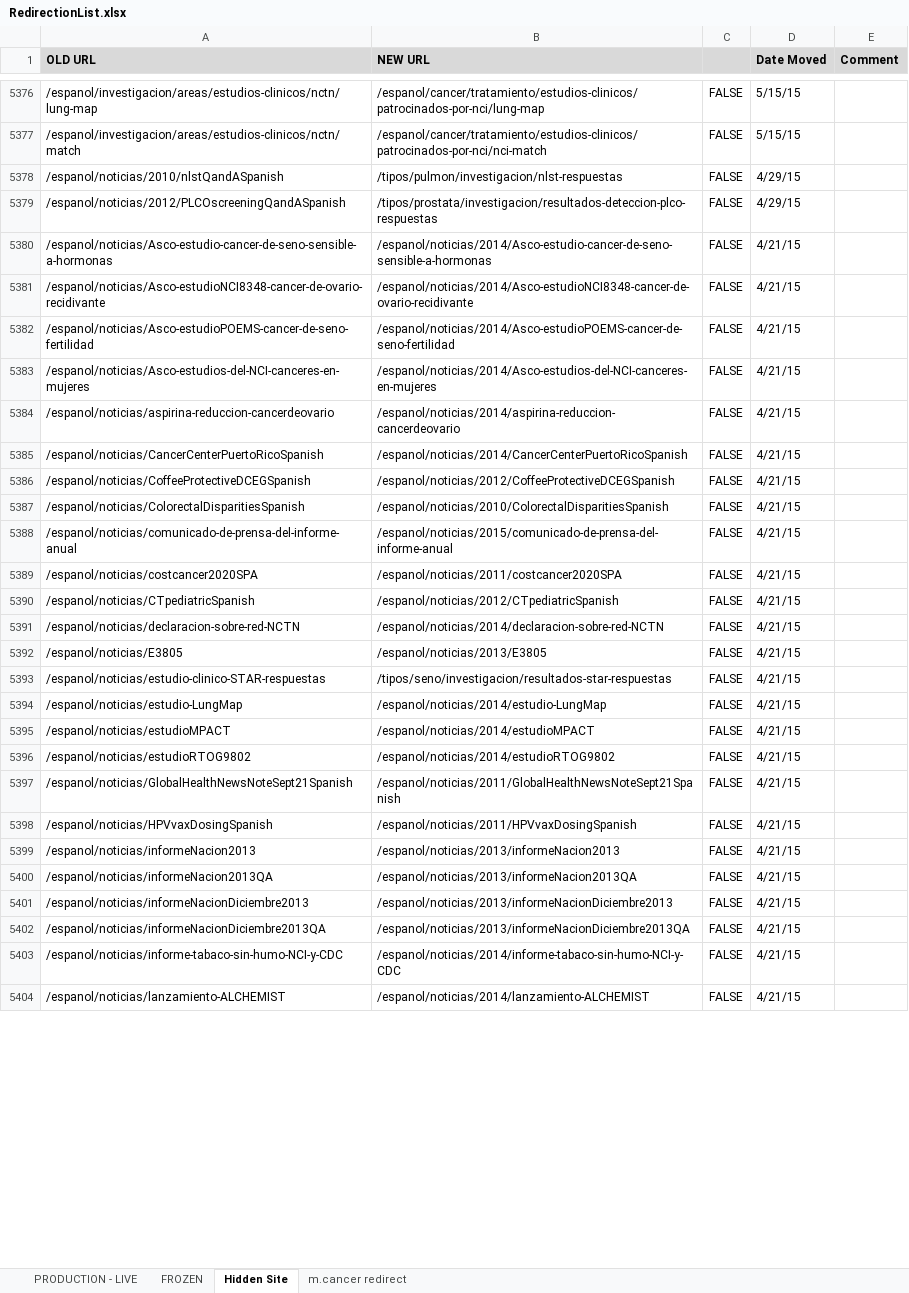
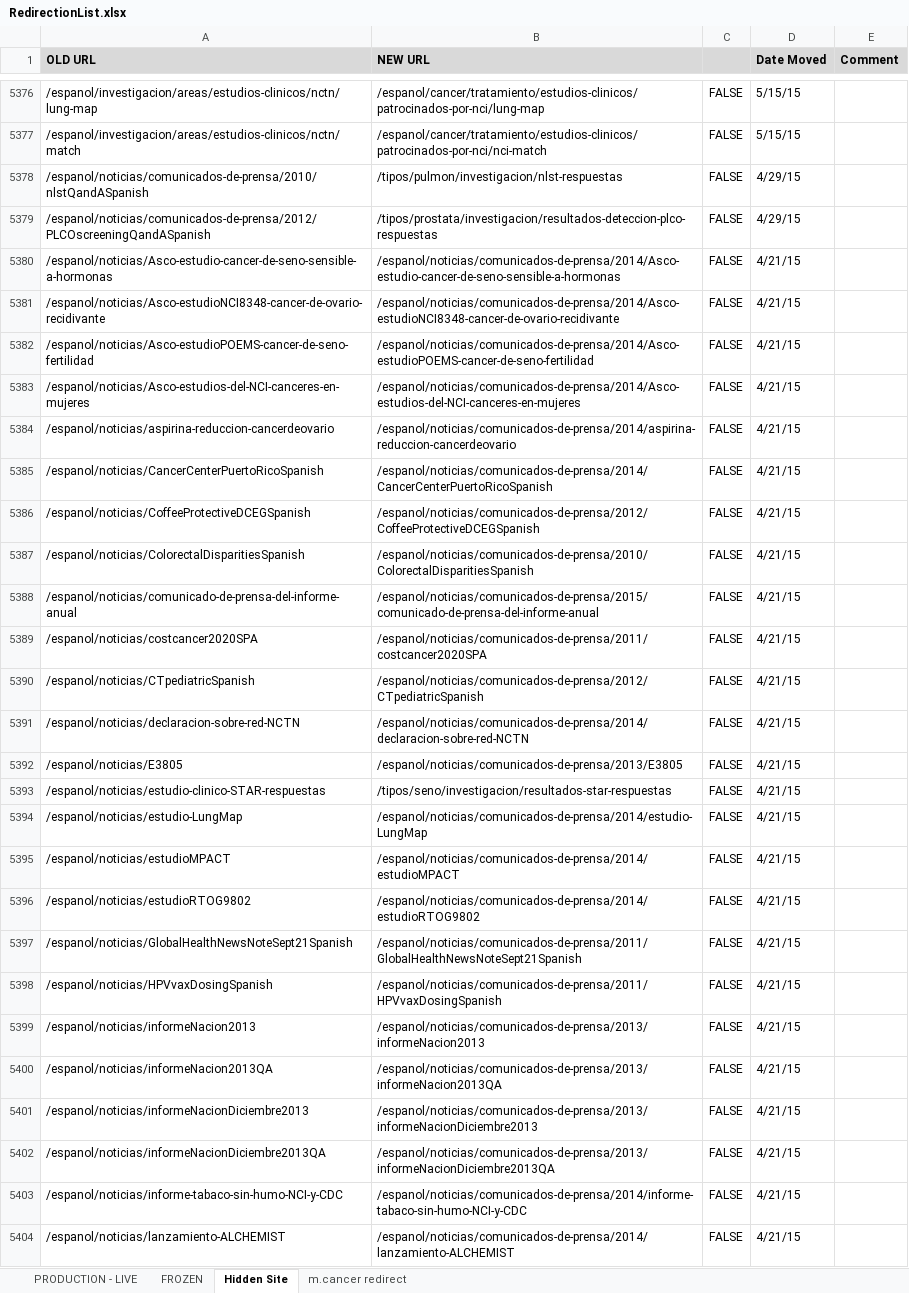
Before and after one commit to NCIOCPL/wcms-content, an Excel workbook: RedirectionList.xlsx, sheet Hidden Site, drawn as a sheet; only a part is shown, gaps mark what is left out; values as stored, in another font and other column widths than the file's, no borders; conditional formats not drawn; the diff covers the shown part only; the diff names each change by its address in the sheet, - before the commit and + after, or states it on an @@ line.

```diff
--- a/RedirectionList.xlsx (sheet Hidden Site)
+++ b/RedirectionList.xlsx (sheet Hidden Site)
-A5378 (OLD URL): /espanol/noticias/2010/nlstQandASpanish
+A5378 (OLD URL): /espanol/noticias/comunicados-de-prensa/2010/nlstQandASpanish
-A5379 (OLD URL): /espanol/noticias/2012/PLCOscreeningQandASpanish
+A5379 (OLD URL): /espanol/noticias/comunicados-de-prensa/2012/PLCOscreeningQandASpanish
-B5380 (NEW URL): /espanol/noticias/2014/Asco-estudio-cancer-de-seno-sensible-a-hormonas
+B5380 (NEW URL): /espanol/noticias/comunicados-de-prensa/2014/Asco-estudio-cancer-de-seno-sensible-a-hormonas
-B5381 (NEW URL): /espanol/noticias/2014/Asco-estudioNCI8348-cancer-de-ovario-recidivante
+B5381 (NEW URL): /espanol/noticias/comunicados-de-prensa/2014/Asco-estudioNCI8348-cancer-de-ovario-recidivante
-B5382 (NEW URL): /espanol/noticias/2014/Asco-estudioPOEMS-cancer-de-seno-fertilidad
+B5382 (NEW URL): /espanol/noticias/comunicados-de-prensa/2014/Asco-estudioPOEMS-cancer-de-seno-fertilidad
-B5383 (NEW URL): /espanol/noticias/2014/Asco-estudios-del-NCI-canceres-en-mujeres
+B5383 (NEW URL): /espanol/noticias/comunicados-de-prensa/2014/Asco-estudios-del-NCI-canceres-en-mujeres
-B5384 (NEW URL): /espanol/noticias/2014/aspirina-reduccion-cancerdeovario
+B5384 (NEW URL): /espanol/noticias/comunicados-de-prensa/2014/aspirina-reduccion-cancerdeovario
-B5385 (NEW URL): /espanol/noticias/2014/CancerCenterPuertoRicoSpanish
+B5385 (NEW URL): /espanol/noticias/comunicados-de-prensa/2014/CancerCenterPuertoRicoSpanish
-B5386 (NEW URL): /espanol/noticias/2012/CoffeeProtectiveDCEGSpanish
+B5386 (NEW URL): /espanol/noticias/comunicados-de-prensa/2012/CoffeeProtectiveDCEGSpanish
-B5387 (NEW URL): /espanol/noticias/2010/ColorectalDisparitiesSpanish
+B5387 (NEW URL): /espanol/noticias/comunicados-de-prensa/2010/ColorectalDisparitiesSpanish
-B5388 (NEW URL): /espanol/noticias/2015/comunicado-de-prensa-del-informe-anual
+B5388 (NEW URL): /espanol/noticias/comunicados-de-prensa/2015/comunicado-de-prensa-del-informe-anual
-B5389 (NEW URL): /espanol/noticias/2011/costcancer2020SPA
+B5389 (NEW URL): /espanol/noticias/comunicados-de-prensa/2011/costcancer2020SPA
-B5390 (NEW URL): /espanol/noticias/2012/CTpediatricSpanish
+B5390 (NEW URL): /espanol/noticias/comunicados-de-prensa/2012/CTpediatricSpanish
-B5391 (NEW URL): /espanol/noticias/2014/declaracion-sobre-red-NCTN
+B5391 (NEW URL): /espanol/noticias/comunicados-de-prensa/2014/declaracion-sobre-red-NCTN
-B5392 (NEW URL): /espanol/noticias/2013/E3805
+B5392 (NEW URL): /espanol/noticias/comunicados-de-prensa/2013/E3805
-B5394 (NEW URL): /espanol/noticias/2014/estudio-LungMap
+B5394 (NEW URL): /espanol/noticias/comunicados-de-prensa/2014/estudio-LungMap
-B5395 (NEW URL): /espanol/noticias/2014/estudioMPACT
+B5395 (NEW URL): /espanol/noticias/comunicados-de-prensa/2014/estudioMPACT
-B5396 (NEW URL): /espanol/noticias/2014/estudioRTOG9802
+B5396 (NEW URL): /espanol/noticias/comunicados-de-prensa/2014/estudioRTOG9802
-B5397 (NEW URL): /espanol/noticias/2011/GlobalHealthNewsNoteSept21Spanish
+B5397 (NEW URL): /espanol/noticias/comunicados-de-prensa/2011/GlobalHealthNewsNoteSept21Spanish
-B5398 (NEW URL): /espanol/noticias/2011/HPVvaxDosingSpanish
+B5398 (NEW URL): /espanol/noticias/comunicados-de-prensa/2011/HPVvaxDosingSpanish
-B5399 (NEW URL): /espanol/noticias/2013/informeNacion2013
+B5399 (NEW URL): /espanol/noticias/comunicados-de-prensa/2013/informeNacion2013
-B5400 (NEW URL): /espanol/noticias/2013/informeNacion2013QA
+B5400 (NEW URL): /espanol/noticias/comunicados-de-prensa/2013/informeNacion2013QA
-B5401 (NEW URL): /espanol/noticias/2013/informeNacionDiciembre2013
+B5401 (NEW URL): /espanol/noticias/comunicados-de-prensa/2013/informeNacionDiciembre2013
-B5402 (NEW URL): /espanol/noticias/2013/informeNacionDiciembre2013QA
+B5402 (NEW URL): /espanol/noticias/comunicados-de-prensa/2013/informeNacionDiciembre2013QA
-B5403 (NEW URL): /espanol/noticias/2014/informe-tabaco-sin-humo-NCI-y-CDC
+B5403 (NEW URL): /espanol/noticias/comunicados-de-prensa/2014/informe-tabaco-sin-humo-NCI-y-CDC
-B5404 (NEW URL): /espanol/noticias/2014/lanzamiento-ALCHEMIST
+B5404 (NEW URL): /espanol/noticias/comunicados-de-prensa/2014/lanzamiento-ALCHEMIST
```
Also changed, not shown: 30 edited cells elsewhere in this sheet, 1 other file.
